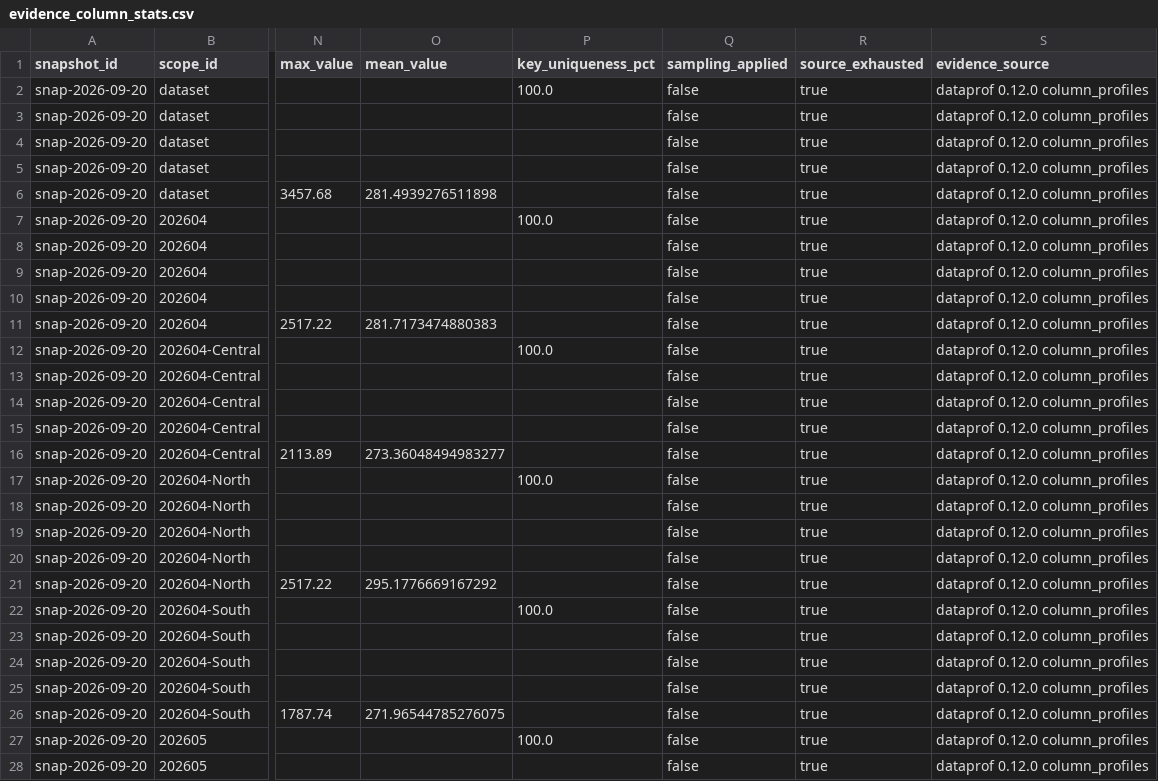
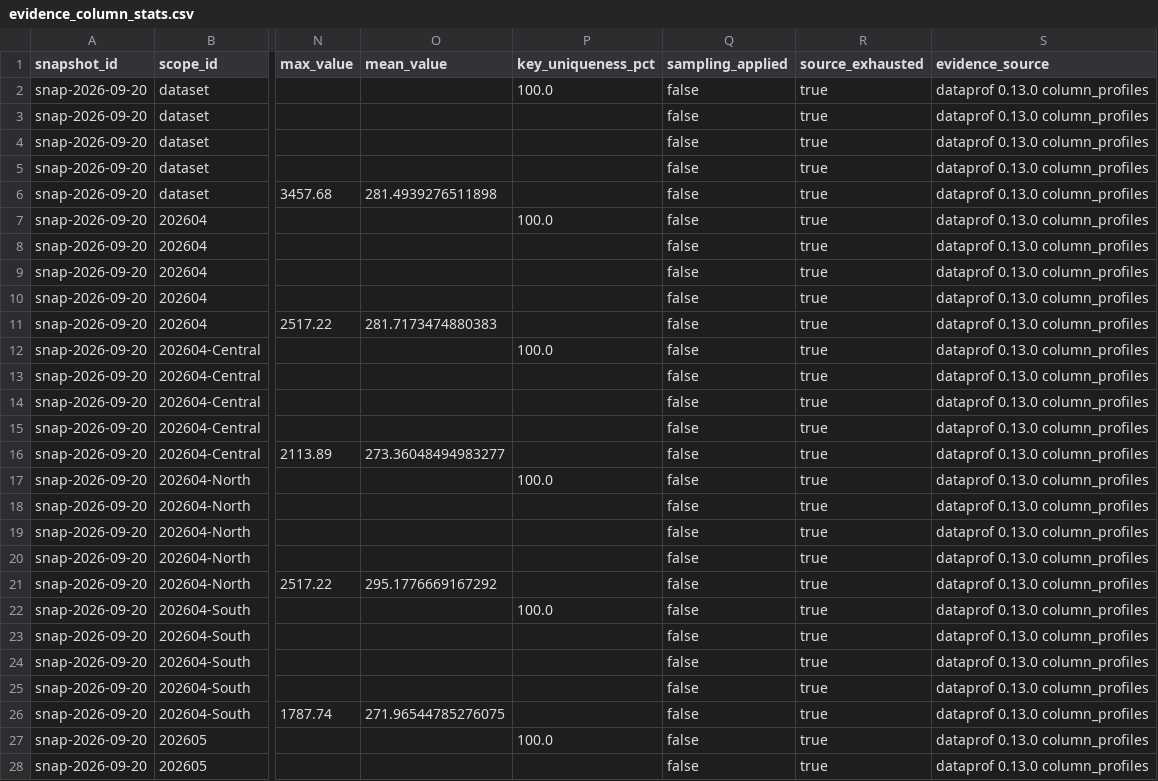
Before and after one commit to AndreaBozzo/metric-evidence, a CSV file: data/evidence_column_stats.csv, drawn as a sheet; only a part is shown, gaps mark what is left out; the diff covers the shown part only; the diff names each change by its address in the sheet, - before the commit and + after, or states it on an @@ line.

```diff
--- a/data/evidence_column_stats.csv
+++ b/data/evidence_column_stats.csv
-S2:S28 (evidence_source): dataprof 0.12.0 column_profiles
+S2:S28 (evidence_source): dataprof 0.13.0 column_profiles
```
Also changed, not shown: 98 edited cells elsewhere in this file, data/evidence_checks.csv, data/snapshot.csv, 6 other files.
